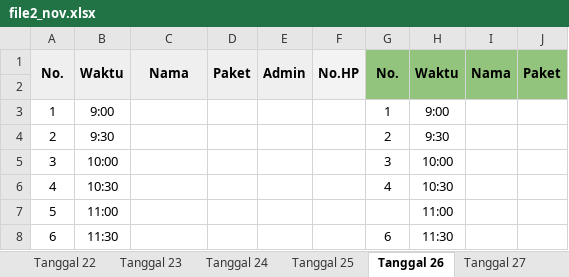
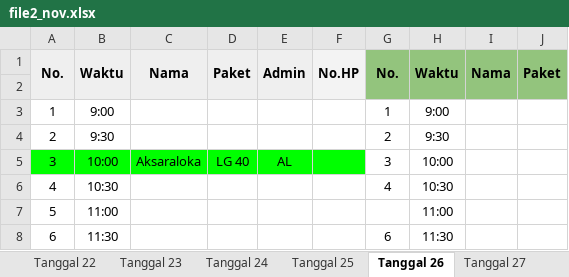
Before and after one commit to whynunuu/FoxeStudio, an Excel workbook: file2_nov.xlsx, sheet Tanggal 26, drawn as a sheet; only a part is shown; values as stored, in another font and other column widths than the file's, no borders; charts and pictures not drawn; the diff names each change by its address in the sheet, - before the commit and + after, or states it on an @@ line.

```diff
--- a/file2_nov.xlsx (sheet Tanggal 26)
+++ b/file2_nov.xlsx (sheet Tanggal 26)
-A5:F5 fill: none
+A5:F5 fill: #00FF00
-C5: (empty)
+C5: Aksaraloka
-D5: (empty)
+D5: LG 40
-E5: (empty)
+E5: AL
```
Also changed, not shown: sheet Tanggal 21, sheet Tanggal 25, file1_nov.xlsm, file2.xlsx, 6 other files.
